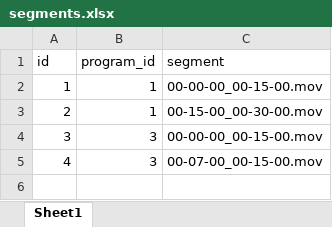
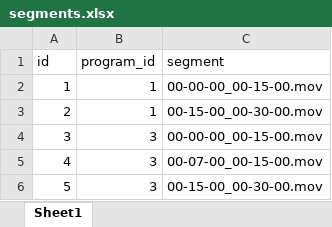
Before and after one commit to brannondorsey/tvtalker, an Excel workbook: spreadsheets/segments.xlsx, sheet Sheet1, drawn as a sheet; values as stored, in another font and other column widths than the file's, no borders; the diff names each change by its address in the sheet, - before the commit and + after, or states it on an @@ line.

```diff
--- a/spreadsheets/segments.xlsx (sheet Sheet1)
+++ b/spreadsheets/segments.xlsx (sheet Sheet1)
+row 6: 5 | 3 | 00-15-00_00-30-00.mov
```
Also changed, not shown: spreadsheets/clips.xlsx, 15 other files.
